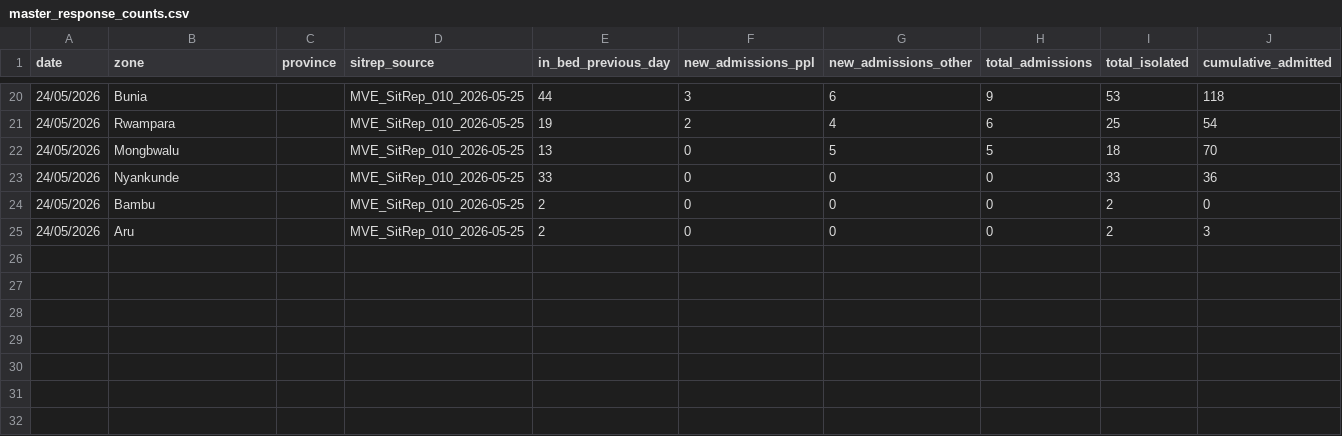
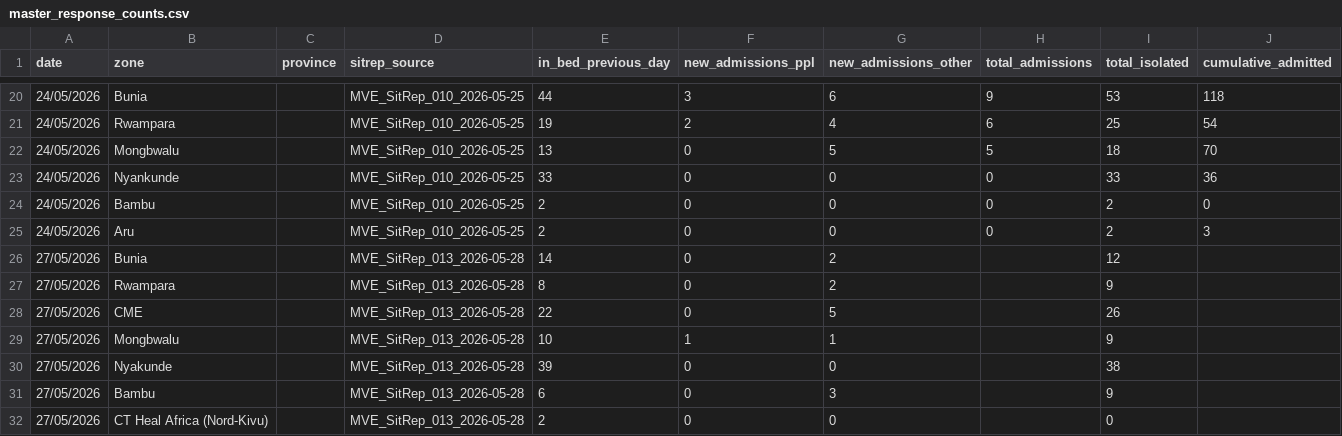
Before and after one commit to bquilty25/bvd_sitrep_extractor, a CSV file: outputs/master_response_counts.csv, drawn as a sheet; only a part is shown, gaps mark what is left out.

```diff
--- a/outputs/master_response_counts.csv
+++ b/outputs/master_response_counts.csv
@@ -25 +25,8 @@
 24/05/2026,Aru,,MVE_SitRep_010_2026-05-25,2,0,0,0,2,3
+27/05/2026,Bunia,,MVE_SitRep_013_2026-05-28,14,0,2,,12,
+27/05/2026,Rwampara,,MVE_SitRep_013_2026-05-28,8,0,2,,9,
+27/05/2026,CME,,MVE_SitRep_013_2026-05-28,22,0,5,,26,
+27/05/2026,Mongbwalu,,MVE_SitRep_013_2026-05-28,10,1,1,,9,
+27/05/2026,Nyakunde,,MVE_SitRep_013_2026-05-28,39,0,0,,38,
+27/05/2026,Bambu,,MVE_SitRep_013_2026-05-28,6,0,3,,9,
+27/05/2026,CT Heal Africa (Nord-Kivu),,MVE_SitRep_013_2026-05-28,2,0,0,,0,
```
Also changed, not shown: outputs/master_combined_counts.csv, outputs/master_poe_counts.csv, 15 other files.
